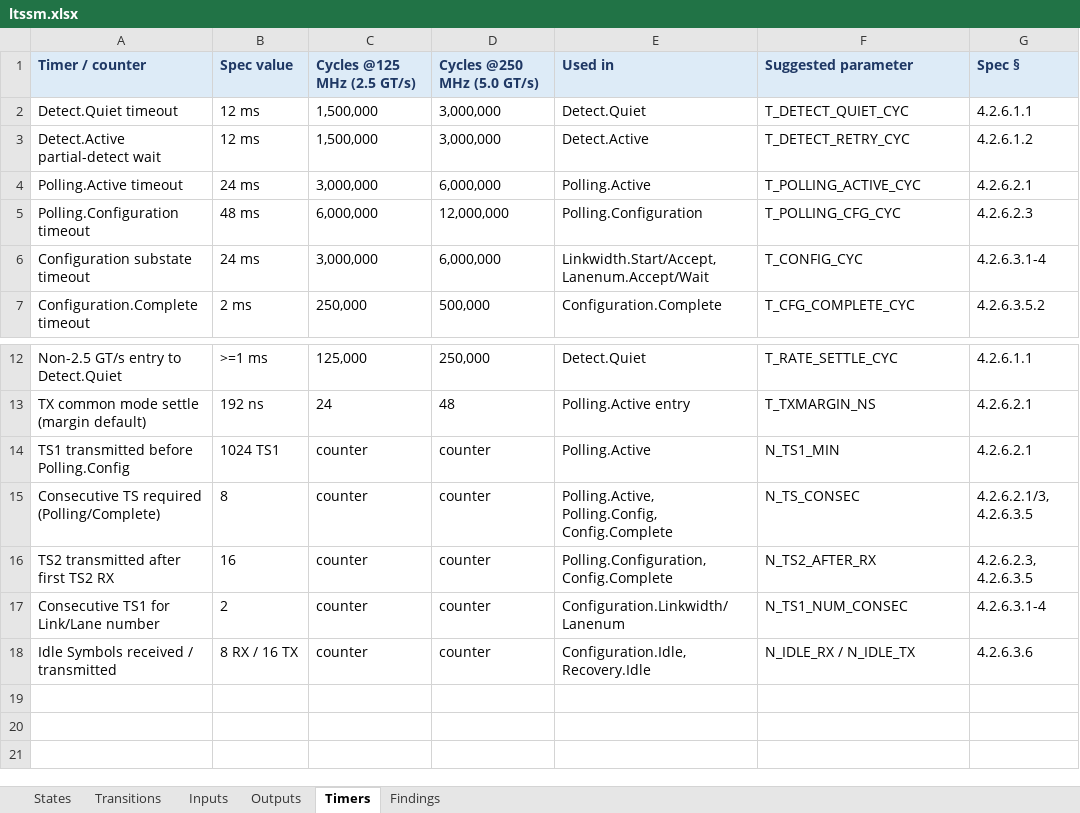
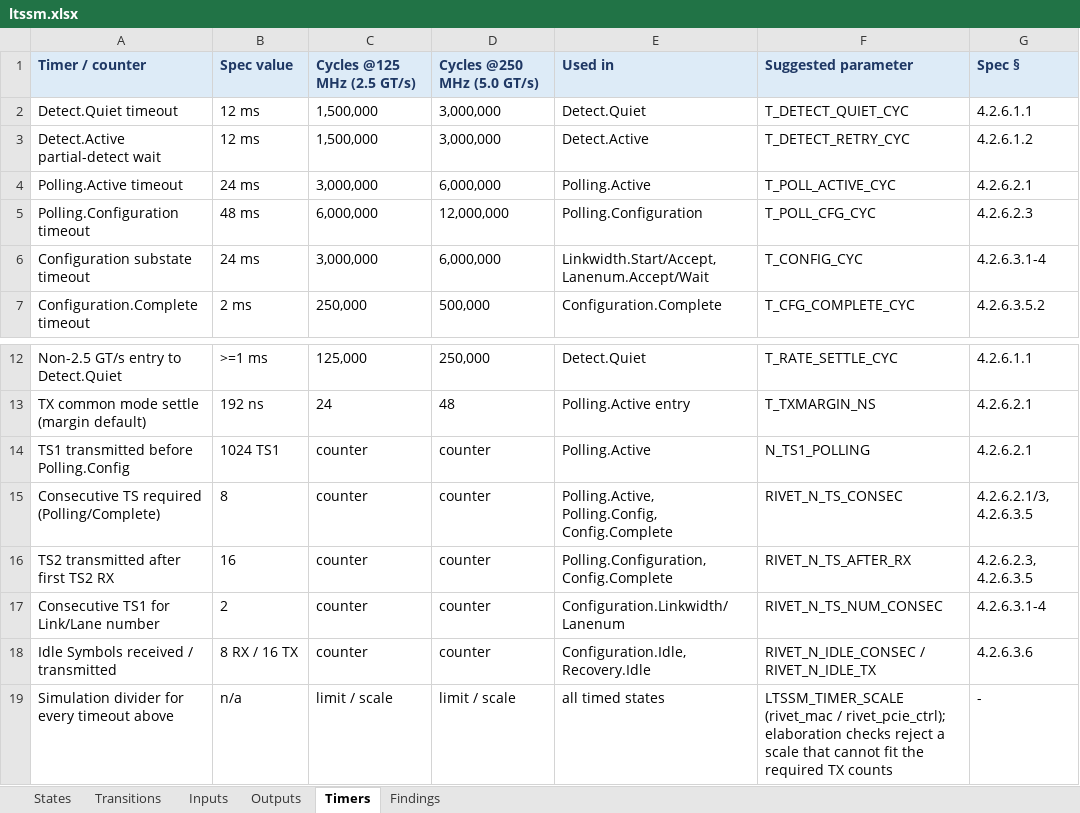
Before and after one commit to muhammedoney/rivet, an Excel workbook: docs/ltssm.xlsx, sheet Timers, drawn as a sheet; only a part is shown, gaps mark what is left out; values as stored, in another font and other column widths than the file's, no borders; the diff names each change by its address in the sheet, - before the commit and + after, or states it on an @@ line.

Commit message:
docs(ltssm): regenerate workbook with the width and scrambling findings
Catches docs/ltssm.xlsx up to the generator; the file had been locked by an open
spreadsheet across the last two commits. Findings now 17 rows: 14 rewritten with
the narrow-partner reproducer, 15 splitting out Lane reversal, and 16/17 covering
the missing scrambler and the absent MAC packet datapath.

```diff
--- a/docs/ltssm.xlsx (sheet Timers)
+++ b/docs/ltssm.xlsx (sheet Timers)
-F4: T_POLLING_ACTIVE_CYC
+F4: T_POLL_ACTIVE_CYC
-F5: T_POLLING_CFG_CYC
+F5: T_POLL_CFG_CYC
-F14: N_TS1_MIN
+F14: N_TS1_POLLING
-F15: N_TS_CONSEC
+F15: RIVET_N_TS_CONSEC
-F16: N_TS2_AFTER_RX
+F16: RIVET_N_TS_AFTER_RX
-F17: N_TS1_NUM_CONSEC
+F17: RIVET_N_TS_NUM_CONSEC
-F18: N_IDLE_RX / N_IDLE_TX
+F18: RIVET_N_IDLE_CONSEC / RIVET_N_IDLE_TX
+row 19: Simulation divider for every timeout above | n/a | limit / scale | limit / scale | all timed states | LTSSM_TIMER_SCALE (rivet_mac / rivet_pcie_ctrl); elaboration checks reject a scale that cannot fit the required TX counts | -
```
Also changed, not shown: sheet Inputs, sheet Outputs, sheet Findings, sheet States.
